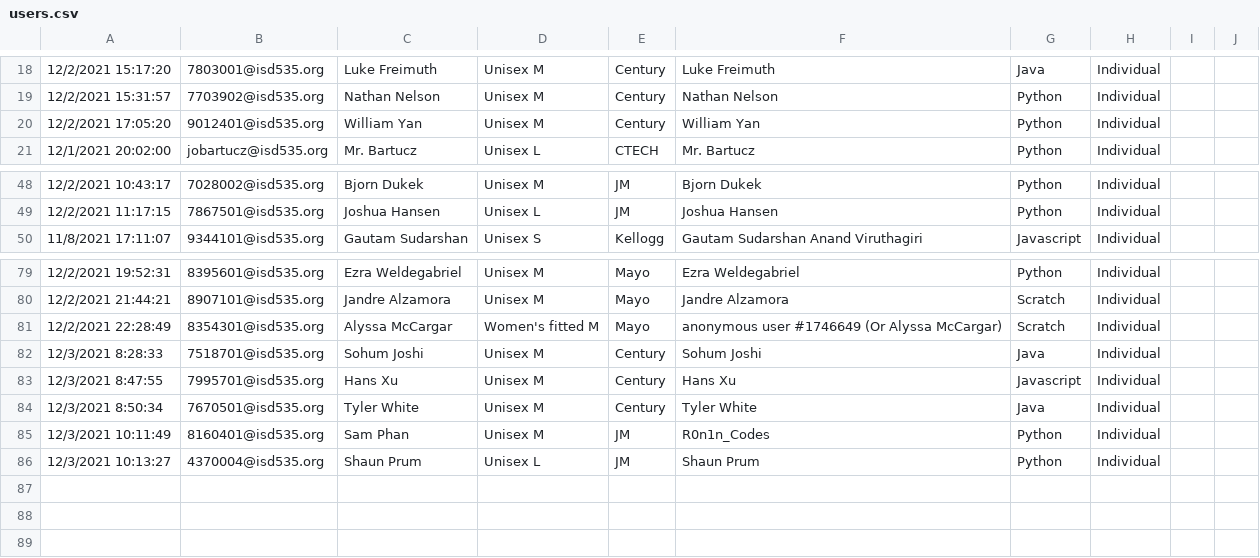
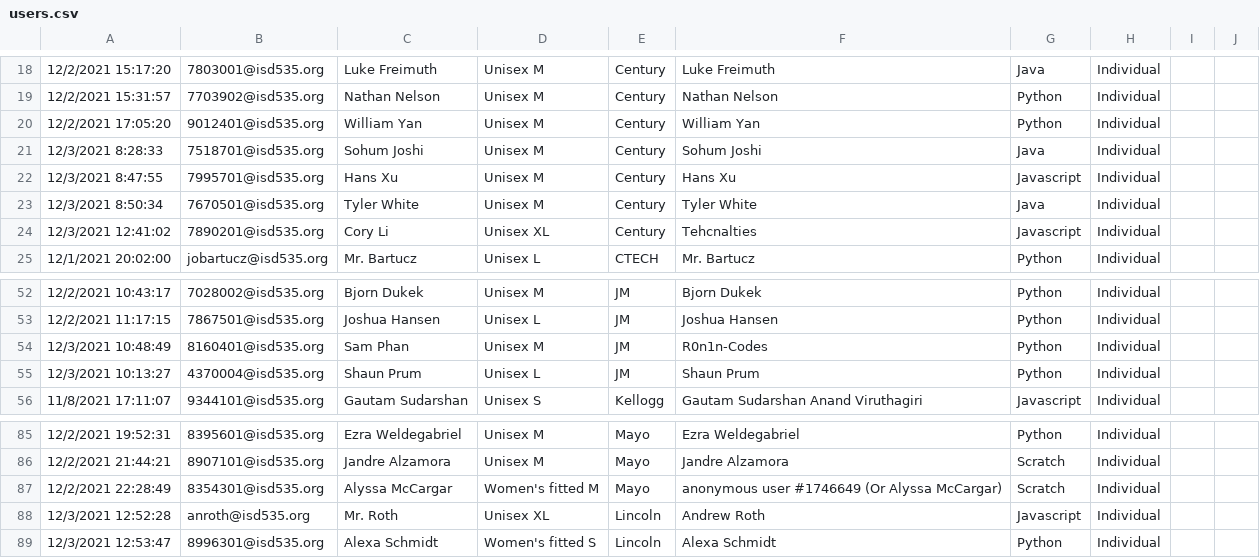
Before and after one commit to jobartucz/AOCbot, a CSV file: users.csv, drawn as a sheet; only a part is shown, gaps mark what is left out; removed rows and columns are numbered as before the commit, all else as after; the diff names each change by its address in the sheet, - before the commit and + after, or states it on an @@ line.

Commit message:
add

```diff
--- a/users.csv
+++ b/users.csv
@@ row 82 moved to row 21: 12/3/2021 8:28:33 @@
@@ row 83 moved to row 22: 12/3/2021 8:47:55 @@
@@ row 84 moved to row 23: 12/3/2021 8:50:34 @@
+row 24: 12/3/2021 12:41:02 | 7890201@isd535.org | Cory Li | Unisex XL | Century | Tehcnalties | Javascript | Individual
+row 54: 12/3/2021 10:48:49 | 8160401@isd535.org | Sam Phan | Unisex M | JM | R0n1n-Codes | Python | Individual
@@ row 86 moved to row 55: 12/3/2021 10:13:27 @@
-row 85: 12/3/2021 10:11:49 | 8160401@isd535.org | Sam Phan | Unisex M | JM | R0n1n_Codes | Python | Individual
+row 88: 12/3/2021 12:52:28 | anroth@isd535.org | Mr. Roth | Unisex XL | Lincoln | Andrew Roth | Javascript | Individual
+row 89: 12/3/2021 12:53:47 | 8996301@isd535.org | Alexa Schmidt | Women's fitted S | Lincoln | Alexa Schmidt | Python | Individual
```
